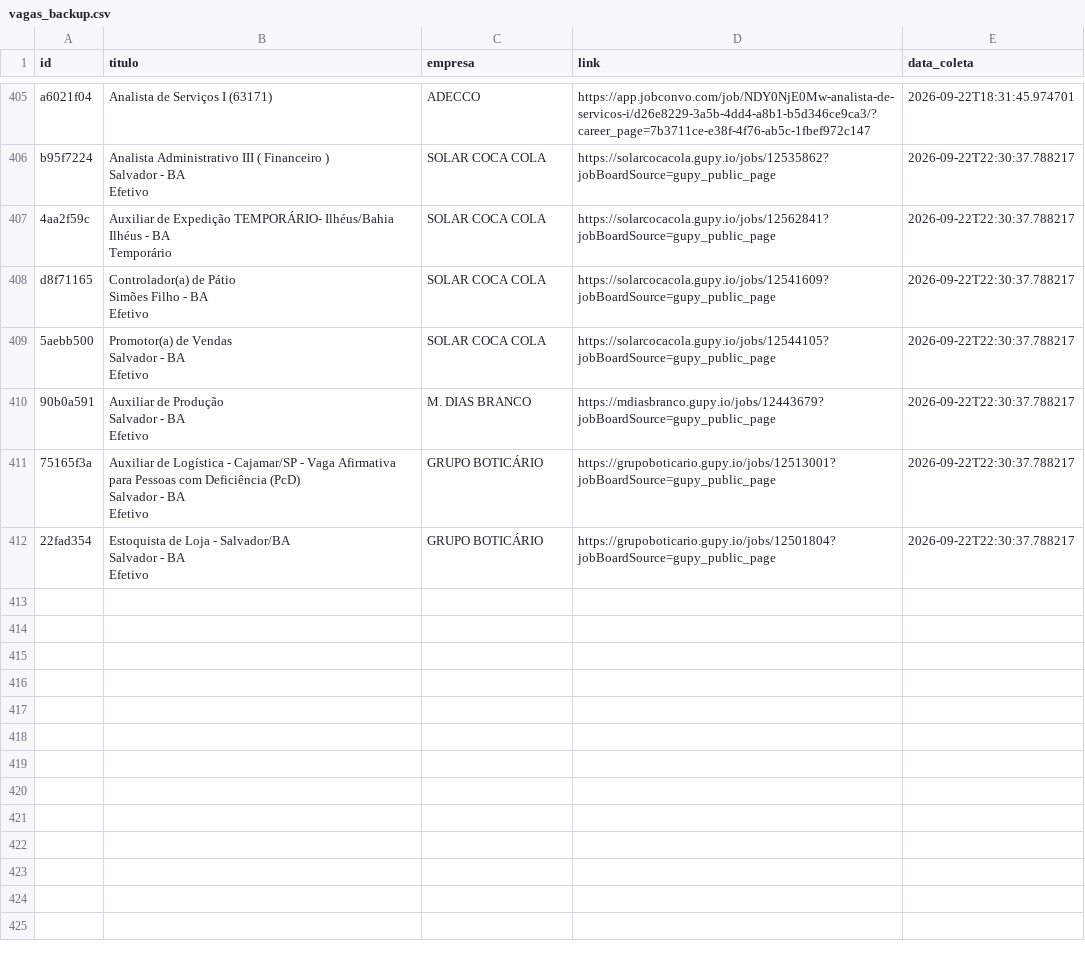
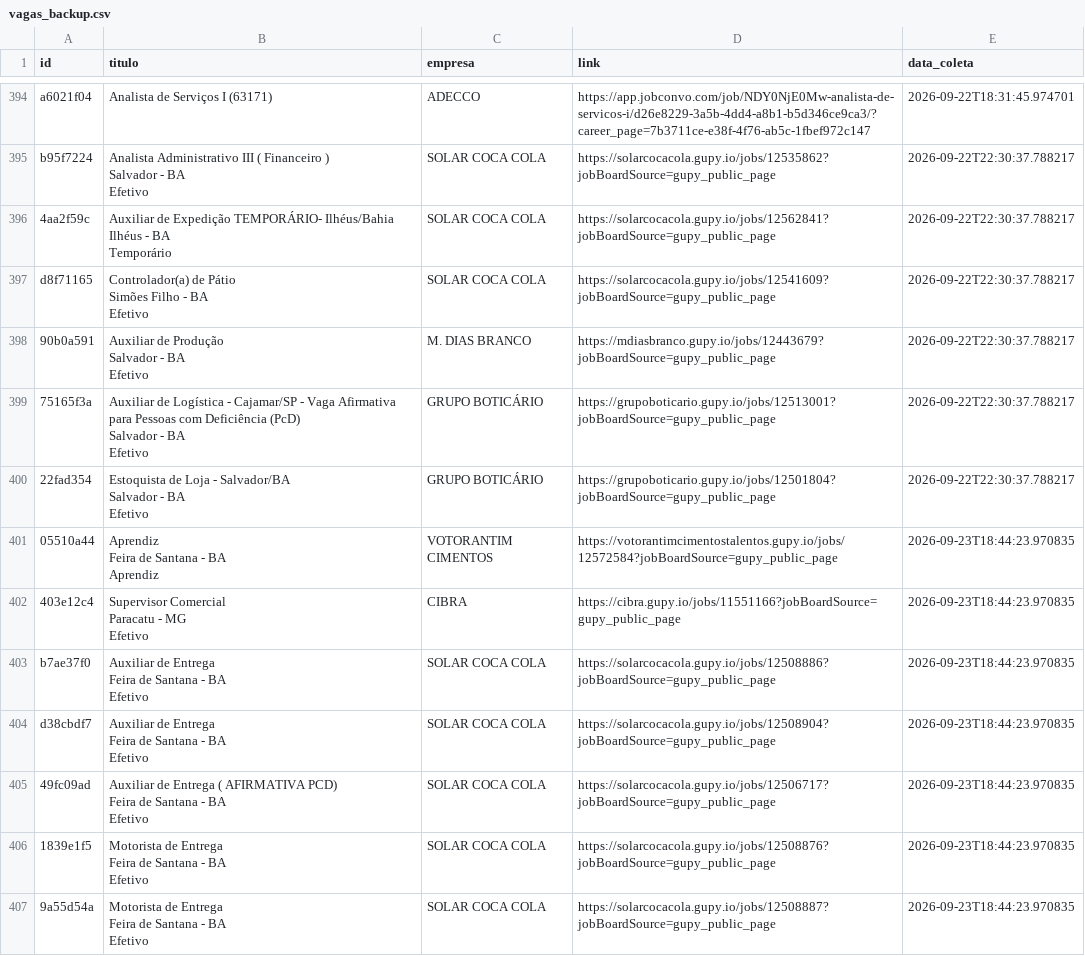
Before and after one commit to AndreyCarlos07/central-vagas, a CSV file: vagas_backup.csv, drawn as a sheet; only a part is shown, gaps mark what is left out; removed rows and columns are numbered as before the commit, all else as after; ↵ is a line break in a cell; the diff covers the shown part only; the diff names each change by its address in the sheet, - before the commit and + after, or states it on an @@ line.

```diff
--- a/vagas_backup.csv
+++ b/vagas_backup.csv
-row 409: 5aebb500 | Promotor(a) de Vendas ↵ Salvador - BA ↵ Efetivo | SOLAR COCA COLA | https://solarcocacola.gupy.io/jobs/12544105?jobBoardSource=gupy_public_page | 2026-09-22T22:30:37.788217
+row 401: 05510a44 | Aprendiz ↵ Feira de Santana - BA ↵ Aprendiz | VOTORANTIM CIMENTOS | https://votorantimcimentostalentos.gupy.io/jobs/12572584?jobBoardSource=gupy_public_page | 2026-09-23T18:44:23.970835
+row 402: 403e12c4 | Supervisor Comercial ↵ Paracatu - MG ↵ Efetivo | CIBRA | https://cibra.gupy.io/jobs/11551166?jobBoardSource=gupy_public_page | 2026-09-23T18:44:23.970835
+row 403: b7ae37f0 | Auxiliar de Entrega ↵ Feira de Santana - BA ↵ Efetivo | SOLAR COCA COLA | https://solarcocacola.gupy.io/jobs/12508886?jobBoardSource=gupy_public_page | 2026-09-23T18:44:23.970835
+row 404: d38cbdf7 | Auxiliar de Entrega ↵ Feira de Santana - BA ↵ Efetivo | SOLAR COCA COLA | https://solarcocacola.gupy.io/jobs/12508904?jobBoardSource=gupy_public_page | 2026-09-23T18:44:23.970835
+row 405: 49fc09ad | Auxiliar de Entrega ( AFIRMATIVA PCD) ↵ Feira de Santana - BA ↵ Efetivo | SOLAR COCA COLA | https://solarcocacola.gupy.io/jobs/12506717?jobBoardSource=gupy_public_page | 2026-09-23T18:44:23.970835
+row 406: 1839e1f5 | Motorista de Entrega ↵ Feira de Santana - BA ↵ Efetivo | SOLAR COCA COLA | https://solarcocacola.gupy.io/jobs/12508876?jobBoardSource=gupy_public_page | 2026-09-23T18:44:23.970835
+row 407: 9a55d54a | Motorista de Entrega ↵ Feira de Santana - BA ↵ Efetivo | SOLAR COCA COLA | https://solarcocacola.gupy.io/jobs/12508887?jobBoardSource=gupy_public_page | 2026-09-23T18:44:23.970835
```
Also changed, not shown: 10 added rows and 11 removed rows elsewhere in this file.
